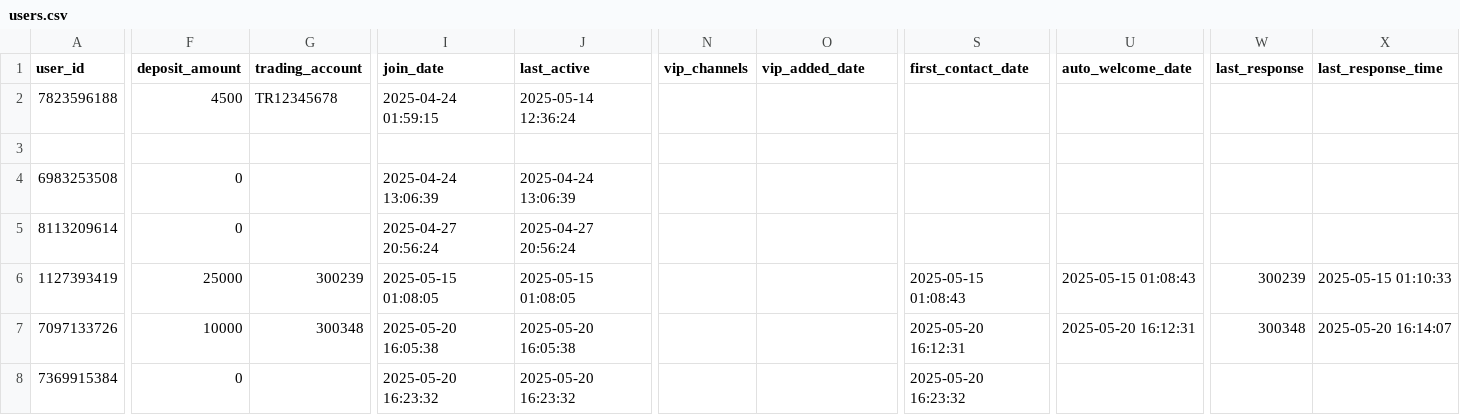
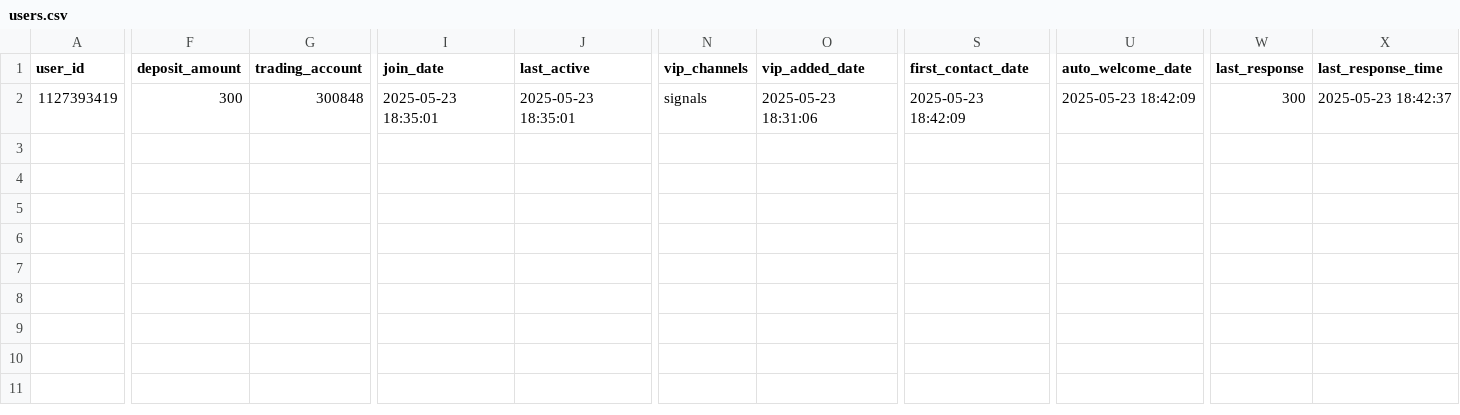
Before and after one commit to PabloMarzol/tele_algo, a CSV file: bot_data/users.csv, drawn as a sheet; only a part is shown, gaps mark what is left out; removed rows and columns are numbered as before the commit, all else as after; rows hold the shown columns only; the diff names each change by its address in the sheet, - before the commit and + after, or states it on an @@ line.

Commit message:
mysql_manager.py added (it handles the update in real-time from MT5 database to keep track of registered user and other functionalities

```diff
--- a/bot_data/users.csv
+++ b/bot_data/users.csv
-row 2: 7823596188 | 4500 | TR12345678 | 2025-04-24 01:59:15 | 2025-05-14 12:36:24
-row 3: (empty)
-row 4: 6983253508 | 0 |  | 2025-04-24 13:06:39 | 2025-04-24 13:06:39
-row 5: 8113209614 | 0 |  | 2025-04-27 20:56:24 | 2025-04-27 20:56:24
-F2 (deposit_amount): 25000
+F2 (deposit_amount): 300
-G2 (trading_account): 300239
+G2 (trading_account): 300848
-I2 (join_date): 2025-05-15 01:08:05
+I2 (join_date): 2025-05-23 18:35:01
-J2 (last_active): 2025-05-15 01:08:05
+J2 (last_active): 2025-05-23 18:35:01
-N2 (vip_channels): (empty)
+N2 (vip_channels): signals
-O2 (vip_added_date): (empty)
+O2 (vip_added_date): 2025-05-23 18:31:06
-S2 (first_contact_date): 2025-05-15 01:08:43
+S2 (first_contact_date): 2025-05-23 18:42:09
-U2 (auto_welcome_date): 2025-05-15 01:08:43
+U2 (auto_welcome_date): 2025-05-23 18:42:09
-W2 (last_response): 300239
+W2 (last_response): 300
-X2 (last_response_time): 2025-05-15 01:10:33
+X2 (last_response_time): 2025-05-23 18:42:37
-row 7: 7097133726 | 10000 | 300348 | 2025-05-20 16:05:38 | 2025-05-20 16:05:38 |  |  | 2025-05-20 16:12:31 | 2025-05-20 16:12:31 | 300348 | 2025-05-20 16:14:07
-row 8: 7369915384 | 0 |  | 2025-05-20 16:23:32 | 2025-05-20 16:23:32 |  |  | 2025-05-20 16:23:32
```
Also changed, not shown: bot_data/analytics.csv, 11 other files.
